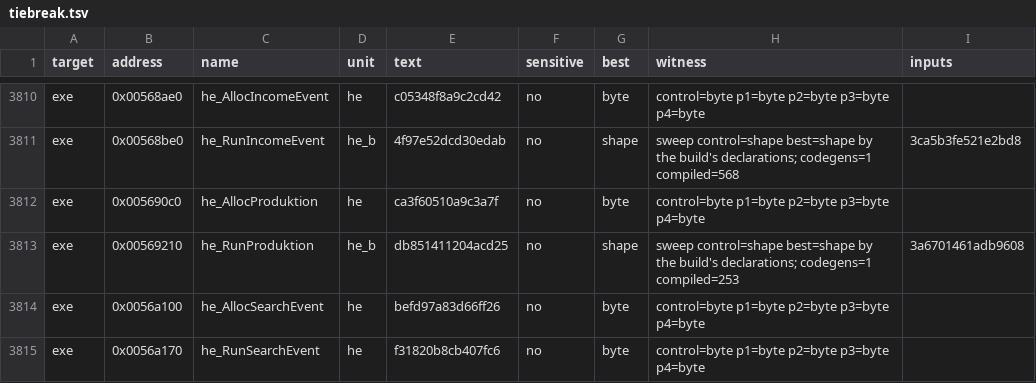
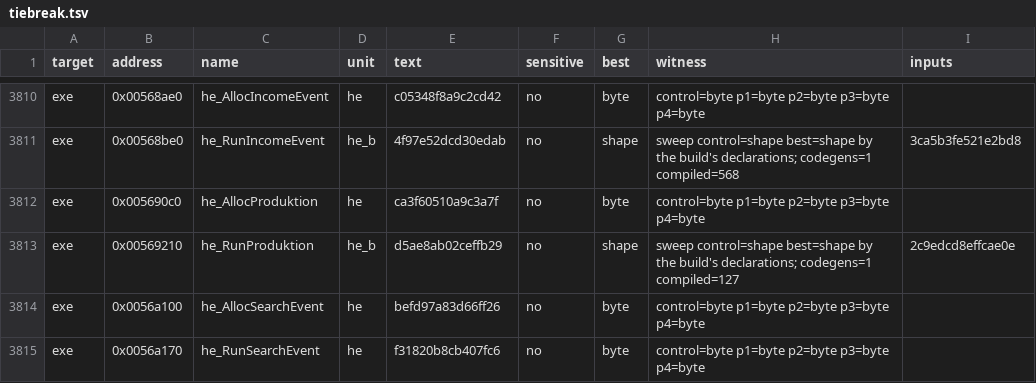
Before and after one commit to guildhaus/reguild, a TSV file: ledger/tiebreak.tsv, drawn as a sheet; only a part is shown, gaps mark what is left out.

```diff
--- a/ledger/tiebreak.tsv
+++ b/ledger/tiebreak.tsv
@@ -3812,3 +3812,3 @@ exe	0x00568be0	he_RunIncomeEvent	he_b	4f97e52dcd30edab	no	shape	sweep control=sh
 exe	0x005690c0	he_AllocProduktion	he	ca3f60510a9c3a7f	no	byte	control=byte p1=byte p2=byte p3=byte p4=byte	
-exe	0x00569210	he_RunProduktion	he_b	db851411204acd25	no	shape	sweep control=shape best=shape by the build's declarations; codegens=1 compiled=253	3a6701461adb9608
+exe	0x00569210	he_RunProduktion	he_b	d5ae8ab02ceffb29	no	shape	sweep control=shape best=shape by the build's declarations; codegens=1 compiled=127	2c9edcd8effcae0e
 exe	0x0056a100	he_AllocSearchEvent	he	befd97a83d66ff26	no	byte	control=byte p1=byte p2=byte p3=byte p4=byte	
```
